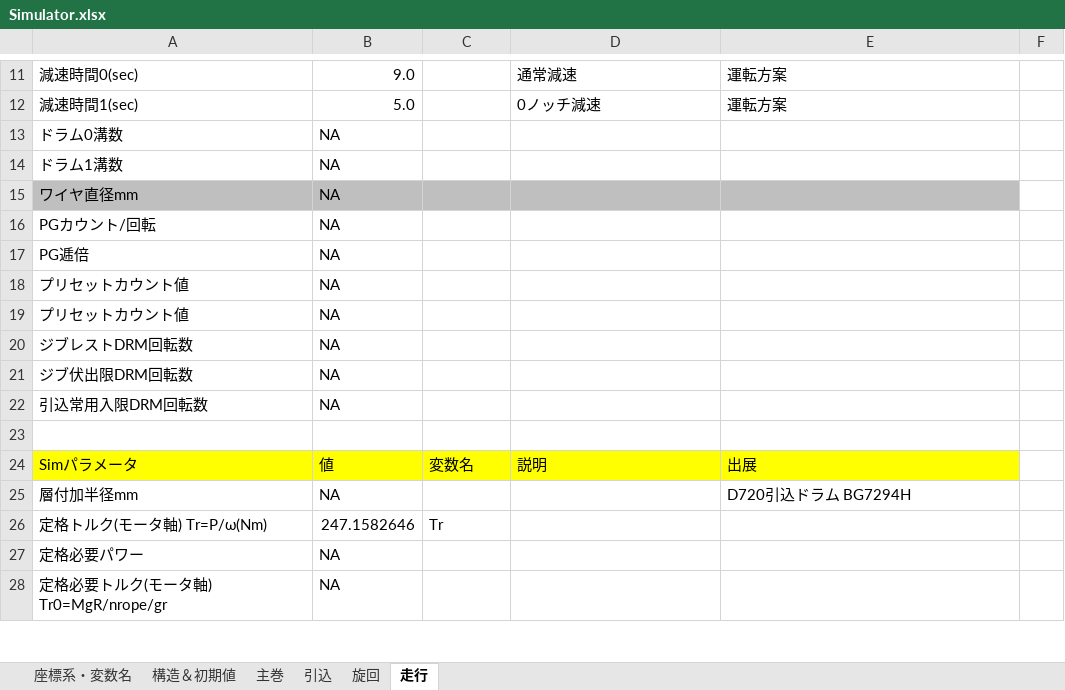
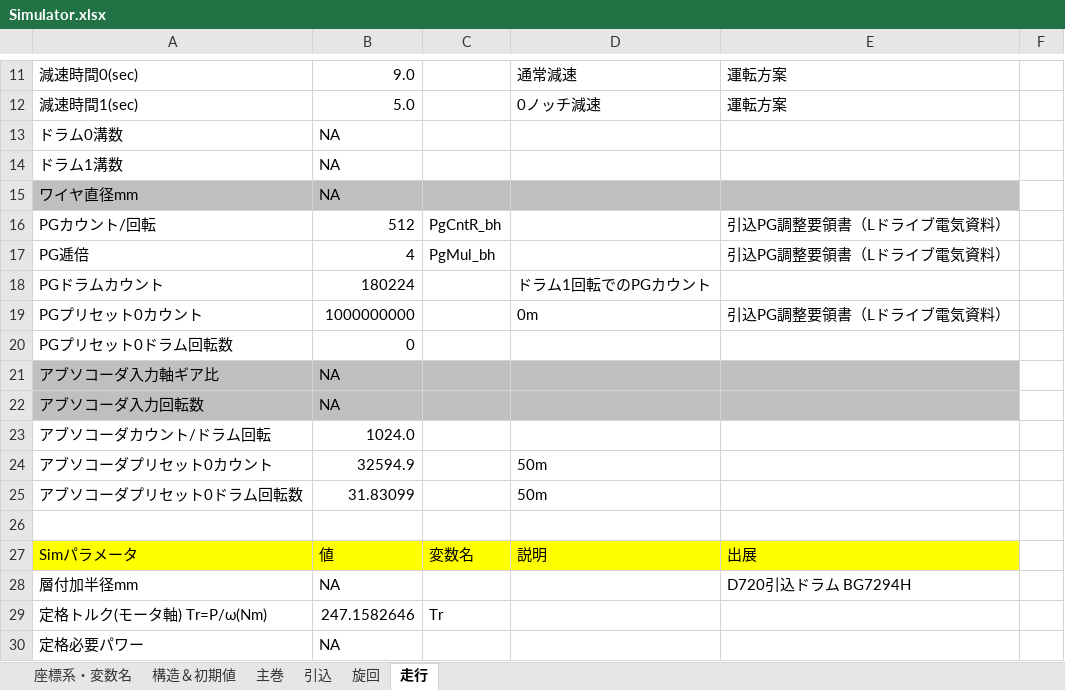
Before and after one commit to SMH-MRD/MKCC0, an Excel workbook: Simulator.xlsx, sheet 走行, drawn as a sheet; only a part is shown, gaps mark what is left out; the shorter side is filled out with more unchanged rows; values as stored, in another font and other column widths than the file's, no borders; charts and pictures not drawn; removed rows and columns are numbered as before the commit, all else as after; the diff names each change by its address in the sheet, - before the commit and + after, or states it on an @@ line.

```diff
--- a/Simulator.xlsx (sheet 走行)
+++ b/Simulator.xlsx (sheet 走行)
-B16: NA
+B16: 512
-C16: (empty)
+C16: PgCntR_bh
-E16:E17: (empty)
+E16:E17: 引込PG調整要領書（Lドライブ電気資料）
-B17: NA
+B17: 4
-C17: (empty)
+C17: PgMul_bh
-row 18: プリセットカウント値 | NA
-row 19: プリセットカウント値 | NA
+row 18: PGドラムカウント | 180224 |  | ドラム1回転でのPGカウント
+row 19: PGプリセット0カウント | 1000000000 |  | 0m | 引込PG調整要領書（Lドライブ電気資料）
+row 20: PGプリセット0ドラム回転数 | 0
-A21: ジブレストDRM回転数
+A21: アブソコーダ入力軸ギア比
-A21:E22 fill: none
+A21:E22 fill: #BFBFBF
-A22: ジブ伏出限DRM回転数
+A22: アブソコーダ入力回転数
-row 22: 引込常用入限DRM回転数 | NA
+row 23: アブソコーダカウント/ドラム回転 | 1024.0
+row 24: アブソコーダプリセット0カウント | 32594.9 |  | 50m
+row 25: アブソコーダプリセット0ドラム回転数 | 31.83099 |  | 50m
```
Also changed, not shown: sheet 旋回, sheet 主巻, sheet 構造＆初期値, sheet 引込, formulas that keep their value, charts or pictures, 9 other files.
